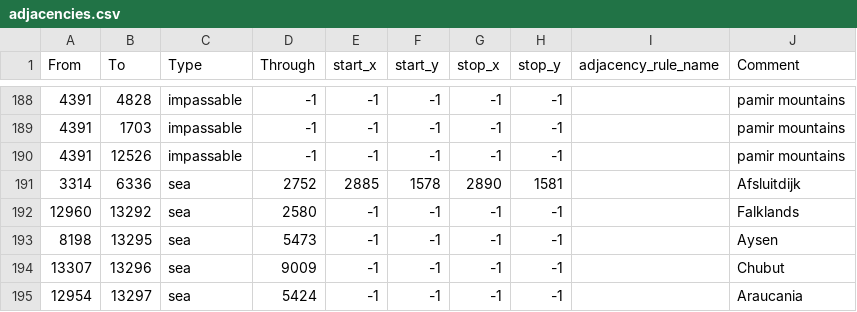
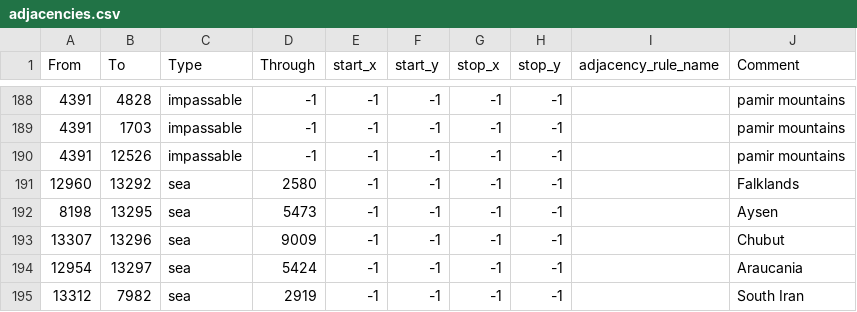
Before and after one commit to TheGamerCant/Modern-Day-Sandbox, a CSV file: map/adjacencies.csv, drawn as a sheet; only a part is shown, gaps mark what is left out; the shorter side is filled out with more unchanged rows.

```diff
--- a/map/adjacencies.csv
+++ b/map/adjacencies.csv
@@ -190,3 +190,2 @@ From;To;Type;Through;start_x;start_y;stop_x;stop_y;adjacency_rule_name;Comment
 4391;12526;impassable;-1;-1;-1;-1;-1;;pamir mountains
-3314;6336;sea;2752;2885;1578;2890;1581;;Afsluitdijk
 12960;13292;sea;2580;-1;-1;-1;-1;;Falklands
```
Also changed, not shown: map/definition.csv, 18 other files.
